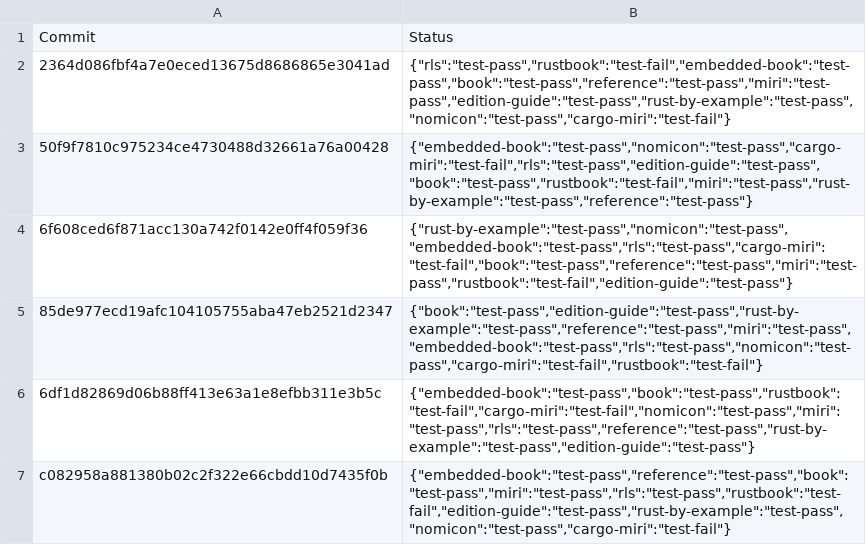
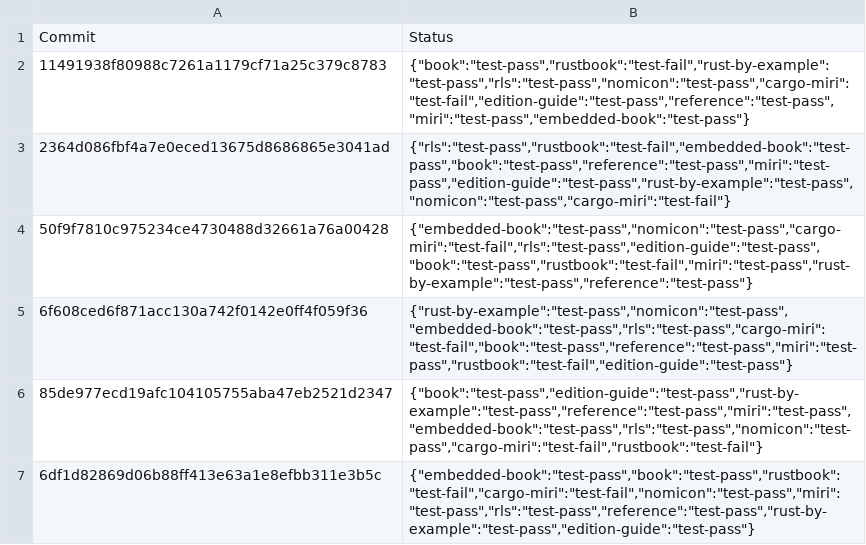
Before and after one commit to rust-lang-nursery/rust-toolstate, a TSV file: history/windows.tsv, drawn as a sheet; only a part is shown; the shorter side is filled out with more unchanged rows.

Commit message:
(windows CI update)

```diff
--- a/history/windows.tsv
+++ b/history/windows.tsv
@@ -1,2 +1,3 @@
 Commit	Status
+11491938f80988c7261a1179cf71a25c379c8783	{"book":"test-pass","rustbook":"test-fail","rust-by-example":"test-pass","rls":"test-pass","nomicon":"test-pass","cargo-miri":"test-fail","edition-guide":"test-pass","reference":"test-pass","miri":"test-pass","embedded-book":"test-pass"}
 2364d086fbf4a7e0eced13675d8686865e3041ad	{"rls":"test-pass","rustbook":"test-fail","embedded-book":"test-pass","book":"test-pass","reference":"test-pass","miri":"test-pass","edition-guide":"test-pass","rust-by-example":"test-pass","nomicon":"test-pass","cargo-miri":"test-fail"}
```
